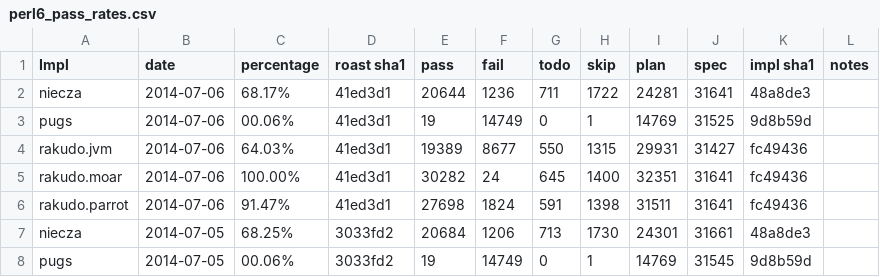
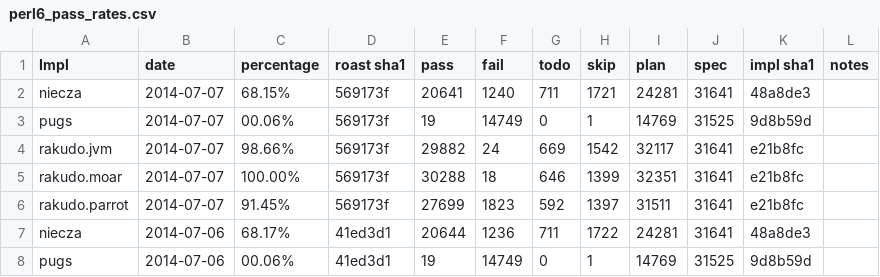
Before and after one commit to coke/perl6-roast-data, a CSV file: perl6_pass_rates.csv, drawn as a sheet; only a part is shown; the shorter side is filled out with more unchanged rows.

```diff
--- a/perl6_pass_rates.csv
+++ b/perl6_pass_rates.csv
@@ -1,2 +1,7 @@
 Impl,date,percentage,"roast sha1",pass,fail,todo,skip,plan,spec,"impl sha1",notes
+niecza,2014-07-07,68.15%,569173f,20641,1240,711,1721,24281,31641,48a8de3,
+pugs,2014-07-07,00.06%,569173f,19,14749,0,1,14769,31525,9d8b59d,
+rakudo.jvm,2014-07-07,98.66%,569173f,29882,24,669,1542,32117,31641,e21b8fc,
+rakudo.moar,2014-07-07,100.00%,569173f,30288,18,646,1399,32351,31641,e21b8fc,
+rakudo.parrot,2014-07-07,91.45%,569173f,27699,1823,592,1397,31511,31641,e21b8fc,
 niecza,2014-07-06,68.17%,41ed3d1,20644,1236,711,1722,24281,31641,48a8de3,
```
Also changed, not shown: 4 other files.
